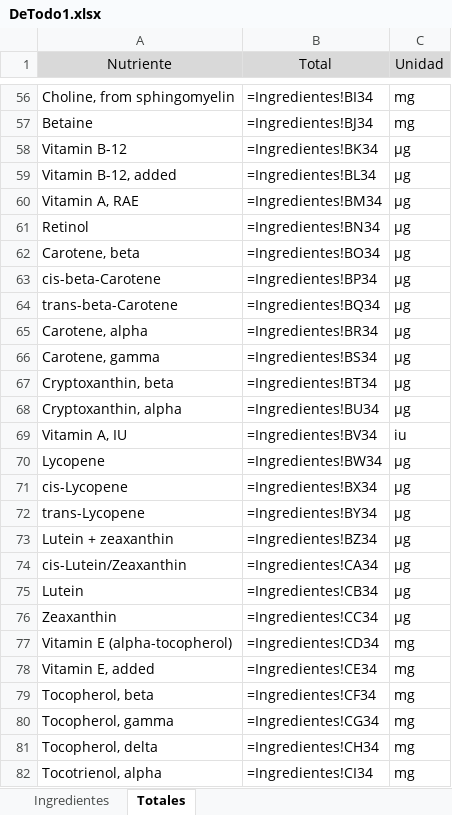
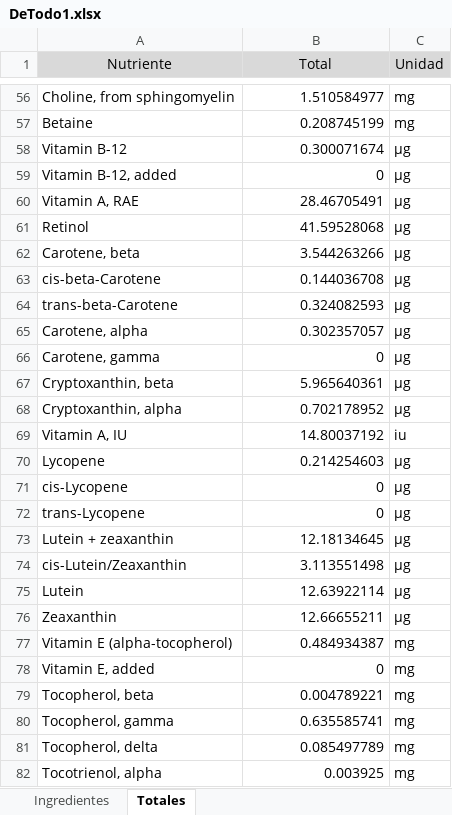
Before and after one commit to byTowi420/epic_food_formulator, an Excel workbook: saves/DeTodo1.xlsx, sheet Totales, drawn as a sheet; only a part is shown, gaps mark what is left out; values as stored, in another font and other column widths than the file's, no borders; formulas without a stored value are shown as written; the diff covers the shown part only; the diff names each change by its address in the sheet, - before the commit and + after, or states it on an @@ line.

```diff
--- a/saves/DeTodo1.xlsx (sheet Totales)
+++ b/saves/DeTodo1.xlsx (sheet Totales)
-B56 (Total): =Ingredientes!BI34
+B56 (Total): 1.510584977
-B57 (Total): =Ingredientes!BJ34
+B57 (Total): 0.208745199
-B58 (Total): =Ingredientes!BK34
+B58 (Total): 0.300071674
-B59 (Total): =Ingredientes!BL34
+B59 (Total): 0
-B60 (Total): =Ingredientes!BM34
+B60 (Total): 28.46705491
-B61 (Total): =Ingredientes!BN34
+B61 (Total): 41.59528068
-B62 (Total): =Ingredientes!BO34
+B62 (Total): 3.544263266
-B63 (Total): =Ingredientes!BP34
+B63 (Total): 0.144036708
-B64 (Total): =Ingredientes!BQ34
+B64 (Total): 0.324082593
-B65 (Total): =Ingredientes!BR34
+B65 (Total): 0.302357057
-B66 (Total): =Ingredientes!BS34
+B66 (Total): 0
-B67 (Total): =Ingredientes!BT34
+B67 (Total): 5.965640361
-B68 (Total): =Ingredientes!BU34
+B68 (Total): 0.702178952
-B69 (Total): =Ingredientes!BV34
+B69 (Total): 14.80037192
-B70 (Total): =Ingredientes!BW34
+B70 (Total): 0.214254603
-B71 (Total): =Ingredientes!BX34
+B71 (Total): 0
-B72 (Total): =Ingredientes!BY34
+B72 (Total): 0
-B73 (Total): =Ingredientes!BZ34
+B73 (Total): 12.18134645
-B74 (Total): =Ingredientes!CA34
+B74 (Total): 3.113551498
-B75 (Total): =Ingredientes!CB34
+B75 (Total): 12.63922114
-B76 (Total): =Ingredientes!CC34
+B76 (Total): 12.66655211
-B77 (Total): =Ingredientes!CD34
+B77 (Total): 0.484934387
-B78 (Total): =Ingredientes!CE34
+B78 (Total): 0
-B79 (Total): =Ingredientes!CF34
+B79 (Total): 0.004789221
-B80 (Total): =Ingredientes!CG34
+B80 (Total): 0.635585741
-B81 (Total): =Ingredientes!CH34
+B81 (Total): 0.085497789
-B82 (Total): =Ingredientes!CI34
+B82 (Total): 0.003925
```
Also changed, not shown: 190 edited cells elsewhere in this sheet, sheet Ingredientes, 6 other files.
